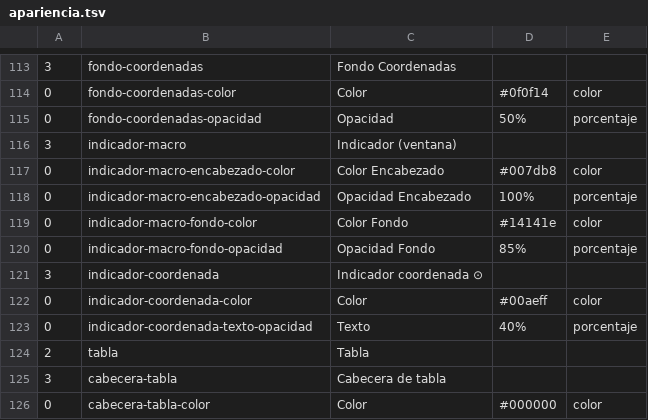
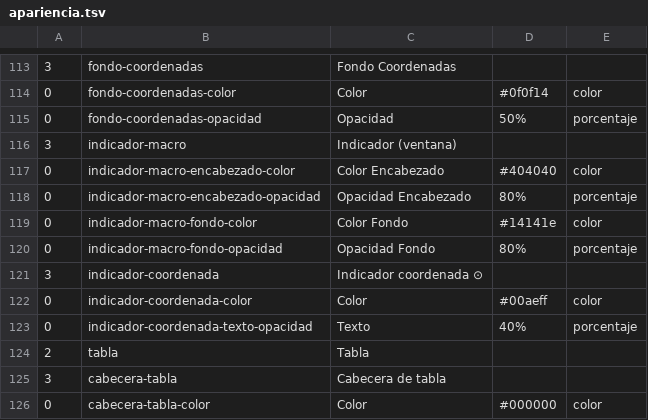
Before and after one commit to Satanimus/Omega-Ctrl, a TSV file: src-tauri/src/apariencia.tsv, drawn as a sheet; only a part is shown, gaps mark what is left out; the diff names each change by its address in the sheet, - before the commit and + after, or states it on an @@ line.

```diff
--- a/src-tauri/src/apariencia.tsv
+++ b/src-tauri/src/apariencia.tsv
-D117: #007db8
+D117: #404040
-D118: 100%
+D118: 80%
-D120: 85%
+D120: 80%
```
Also changed, not shown: 4 other files.
